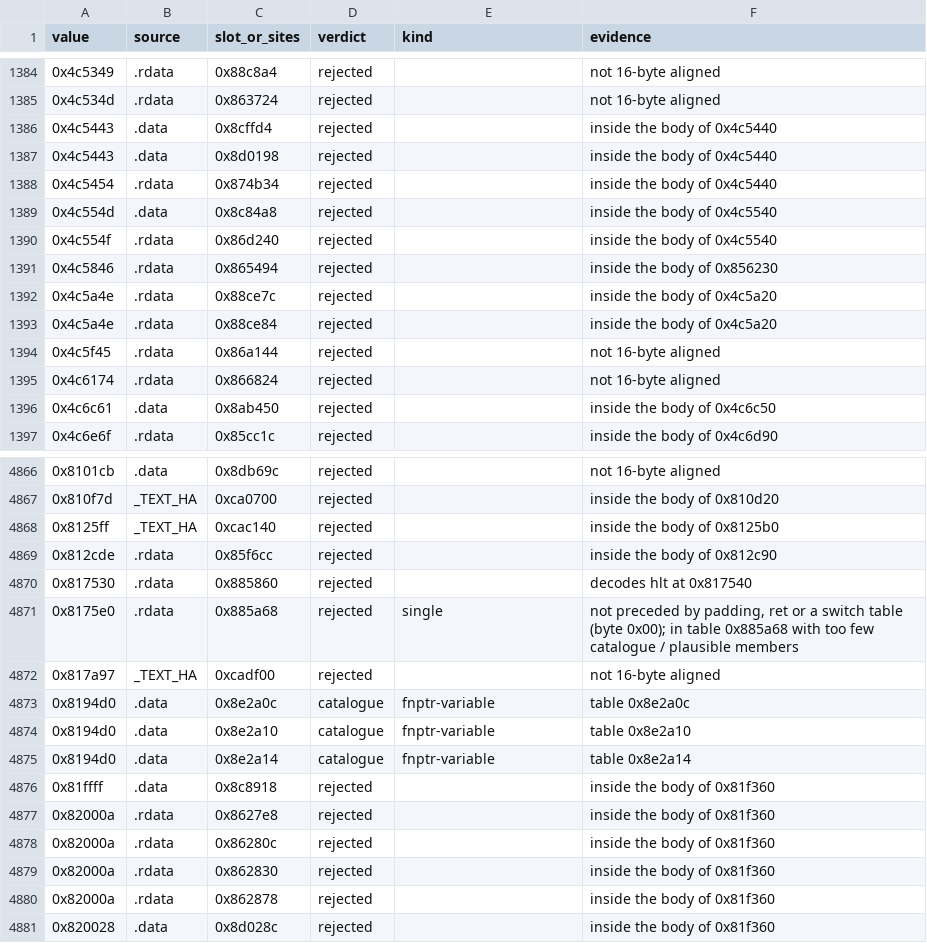
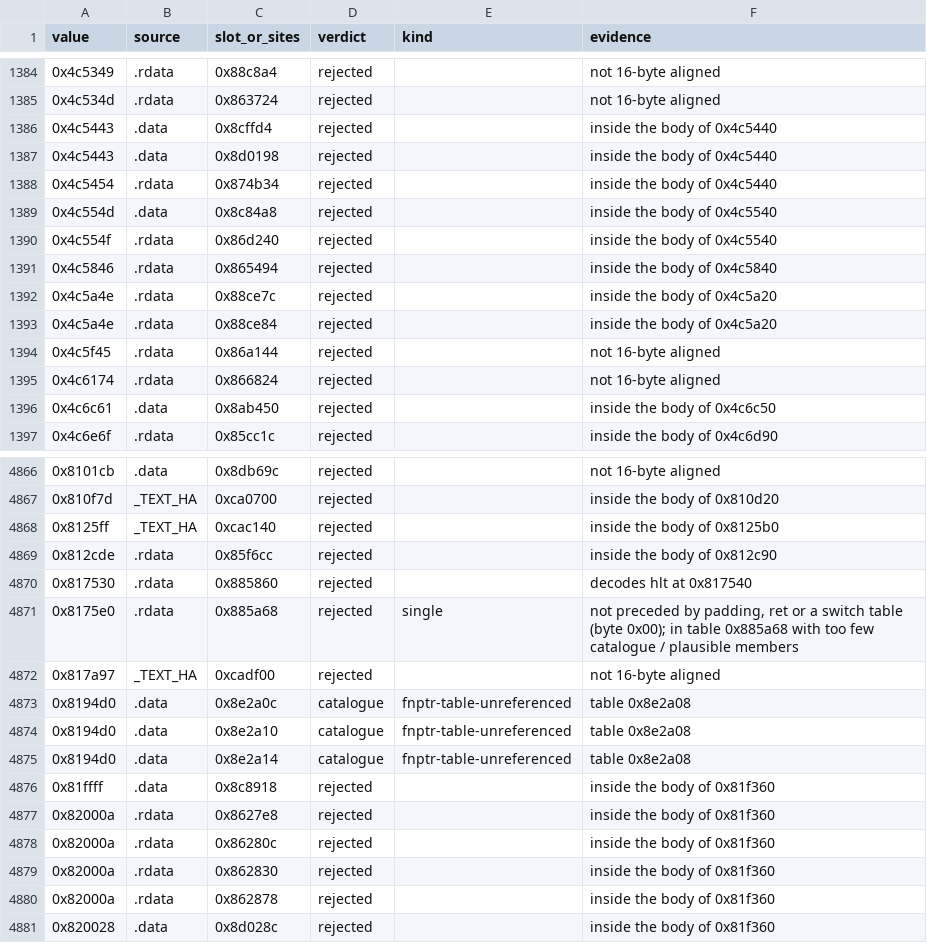
Before and after one commit to ghosty2004/sa-engine, a CSV file: catalog/data-refs.csv, drawn as a sheet; only a part is shown, gaps mark what is left out.

```diff
--- a/catalog/data-refs.csv
+++ b/catalog/data-refs.csv
@@ -1390,3 +1390,3 @@ value,source,slot_or_sites,verdict,kind,evidence
 0x4c554f,.rdata,0x86d240,rejected,,inside the body of 0x4c5540
-0x4c5846,.rdata,0x865494,rejected,,inside the body of 0x856230
+0x4c5846,.rdata,0x865494,rejected,,inside the body of 0x4c5840
 0x4c5a4e,.rdata,0x88ce7c,rejected,,inside the body of 0x4c5a20
@@ -4872,5 +4872,5 @@ value,source,slot_or_sites,verdict,kind,evidence
 0x817a97,_TEXT_HA,0xcadf00,rejected,,not 16-byte aligned
-0x8194d0,.data,0x8e2a0c,catalogue,fnptr-variable,table 0x8e2a0c
-0x8194d0,.data,0x8e2a10,catalogue,fnptr-variable,table 0x8e2a10
-0x8194d0,.data,0x8e2a14,catalogue,fnptr-variable,table 0x8e2a14
+0x8194d0,.data,0x8e2a0c,catalogue,fnptr-table-unreferenced,table 0x8e2a08
+0x8194d0,.data,0x8e2a10,catalogue,fnptr-table-unreferenced,table 0x8e2a08
+0x8194d0,.data,0x8e2a14,catalogue,fnptr-table-unreferenced,table 0x8e2a08
 0x81ffff,.data,0x8c8918,rejected,,inside the body of 0x81f360
```
Also changed, not shown: catalog/data-tables.csv, catalog/extra-code-addresses.csv, 16 other files.
